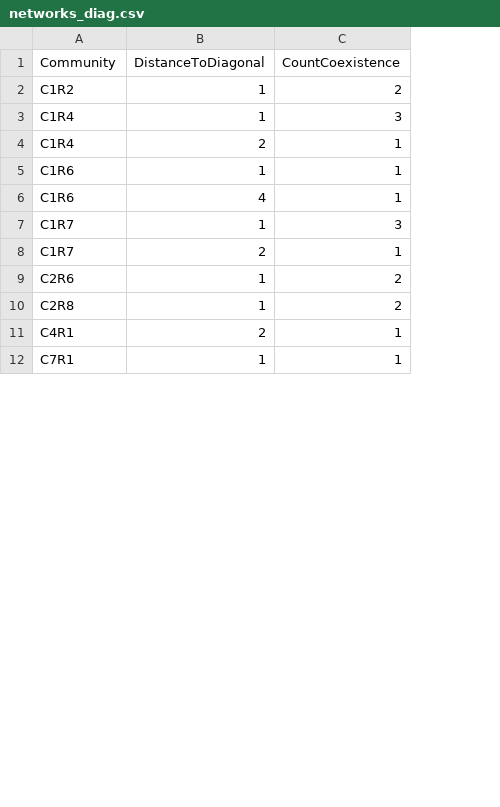
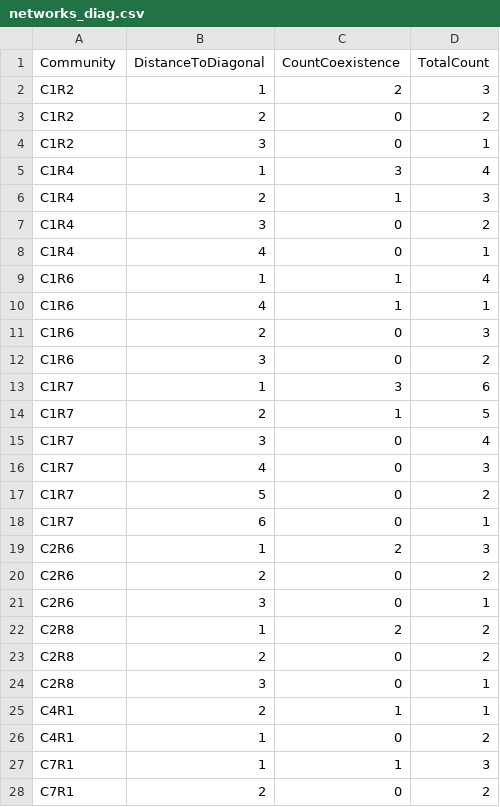
Before and after one commit to Chang-Yu-Chang/emergent-coexistence, a CSV file: data/output/networks_diag.csv, drawn as a sheet; only a part is shown; addresses are those after the commit; the diff covers the shown part only; the diff names each change by its address in the sheet, - before the commit and + after, or states it on an @@ line.

```diff
--- a/data/output/networks_diag.csv
+++ b/data/output/networks_diag.csv
+column D (TotalCount), row 2: 3; rows 5-6: 4 | 3; rows 9-10: 4 | 1; rows 13-14: 6 | 5; row 19: 3; row 22: 2; row 25: 1; row 27: 3
+row 3: C1R2 | 2 | 0 | 2
+row 4: C1R2 | 3 | 0 | 1
+row 7: C1R4 | 3 | 0 | 2
+row 8: C1R4 | 4 | 0 | 1
+row 11: C1R6 | 2 | 0 | 3
+row 12: C1R6 | 3 | 0 | 2
+row 15: C1R7 | 3 | 0 | 4
+row 16: C1R7 | 4 | 0 | 3
+row 17: C1R7 | 5 | 0 | 2
+row 18: C1R7 | 6 | 0 | 1
+row 20: C2R6 | 2 | 0 | 2
+row 21: C2R6 | 3 | 0 | 1
+row 23: C2R8 | 2 | 0 | 2
+row 24: C2R8 | 3 | 0 | 1
+row 26: C4R1 | 1 | 0 | 2
+row 28: C7R1 | 2 | 0 | 2
```
Also changed, not shown: 14 added rows elsewhere in this file, 31 other files.
